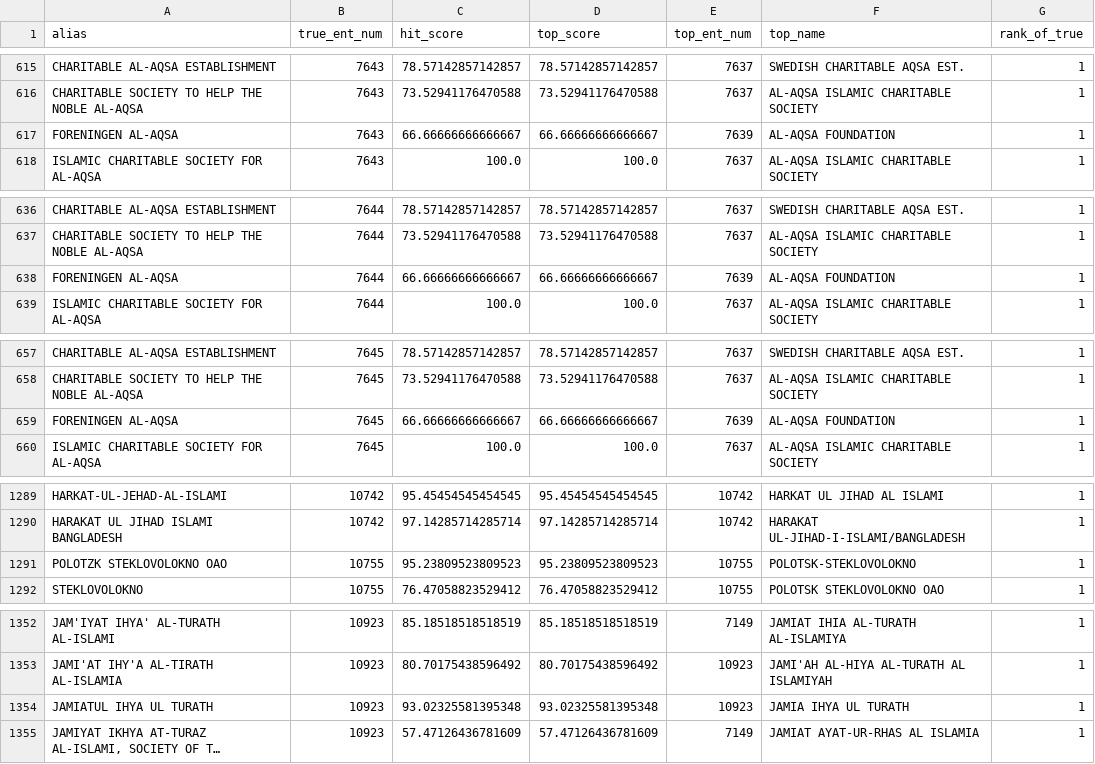
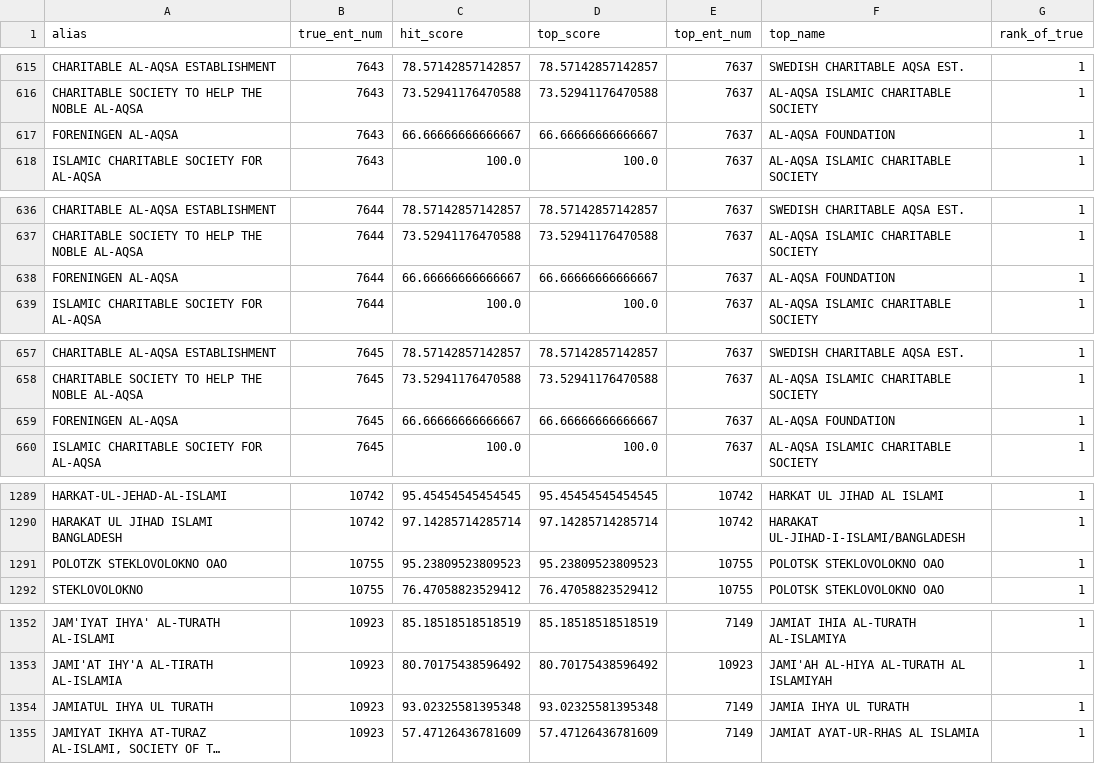
Before and after one commit to harshit-malik-nyu/sanctions-triage, a CSV file: evidence/alias_results.csv, drawn as a sheet; only a part is shown, gaps mark what is left out; long unchanged cells end in …; the diff covers the shown part only; the diff names each change by its address in the sheet, - before the commit and + after, or states it on an @@ line.

```diff
--- a/evidence/alias_results.csv
+++ b/evidence/alias_results.csv
-E617 (top_ent_num): 7639
+E617 (top_ent_num): 7637
-E638 (top_ent_num): 7639
+E638 (top_ent_num): 7637
-E659 (top_ent_num): 7639
+E659 (top_ent_num): 7637
-F1291 (top_name): POLOTSK-STEKLOVOLOKNO
+F1291 (top_name): POLOTSK STEKLOVOLOKNO OAO
-E1354 (top_ent_num): 10923
+E1354 (top_ent_num): 7149
```
Also changed, not shown: 23 edited cells elsewhere in this file, evidence/clean_results.csv, 5 other files.
